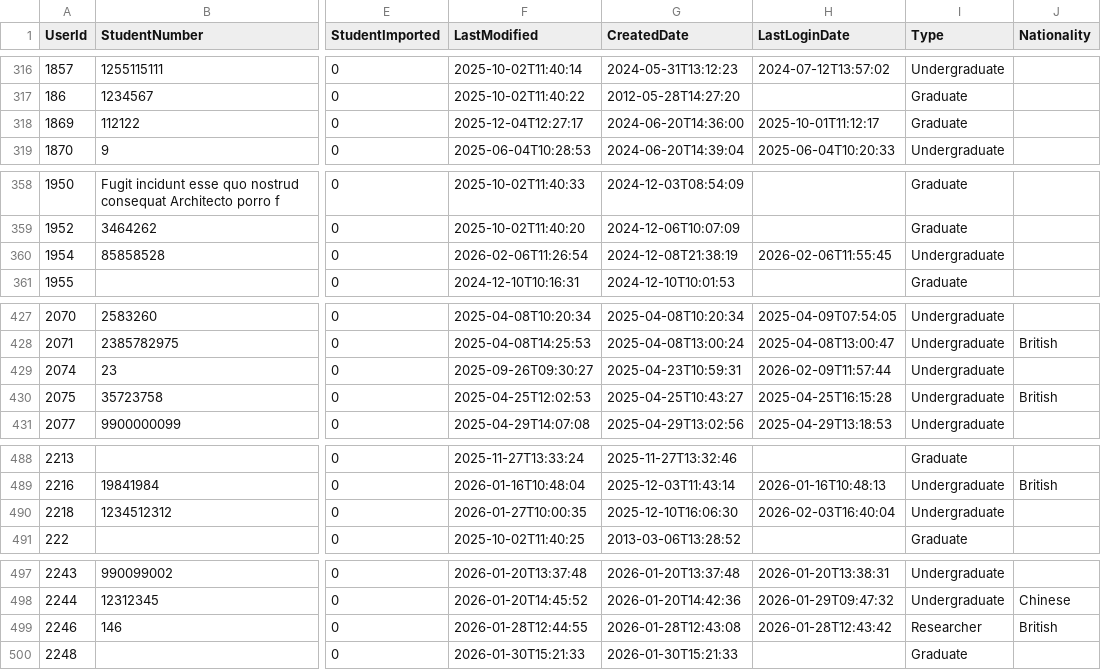
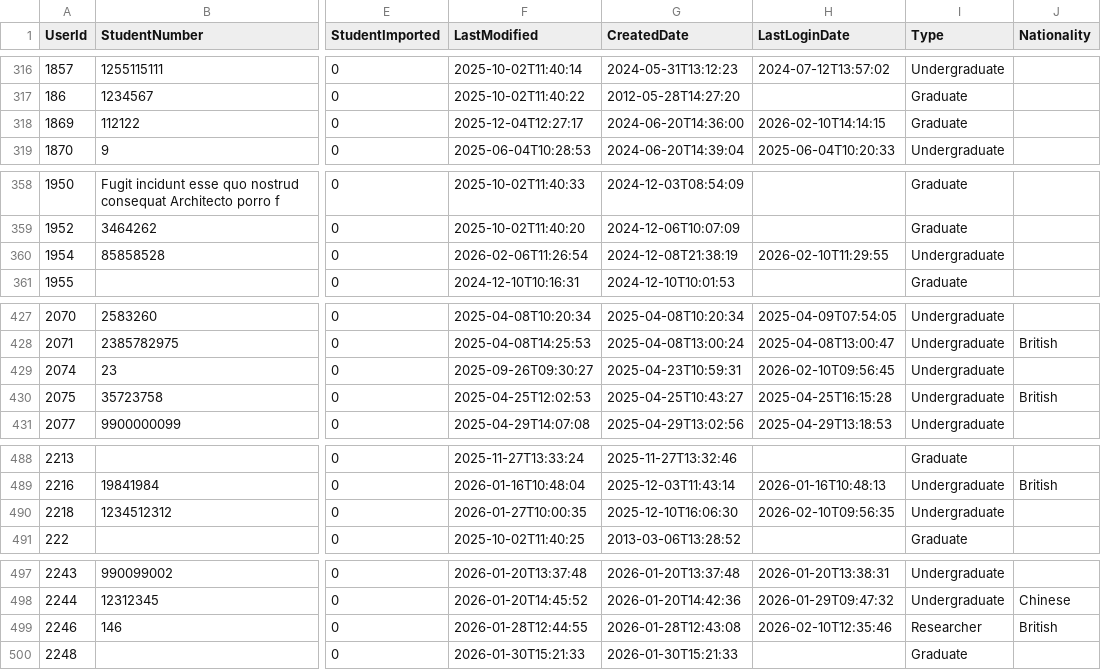
Before and after one commit to falaknaazkhan14/Trial, a CSV file: data/students.csv, drawn as a sheet; only a part is shown, gaps mark what is left out; the diff covers the shown part only; the diff names each change by its address in the sheet, - before the commit and + after, or states it on an @@ line.

```diff
--- a/data/students.csv
+++ b/data/students.csv
-H318 (LastLoginDate): 2025-10-01T11:12:17
+H318 (LastLoginDate): 2026-02-10T14:14:15
-H360 (LastLoginDate): 2026-02-06T11:55:45
+H360 (LastLoginDate): 2026-02-10T11:29:55
-H429 (LastLoginDate): 2026-02-09T11:57:44
+H429 (LastLoginDate): 2026-02-10T09:56:45
-H490 (LastLoginDate): 2026-02-03T16:40:04
+H490 (LastLoginDate): 2026-02-10T09:56:35
-H499 (LastLoginDate): 2026-01-28T12:43:42
+H499 (LastLoginDate): 2026-02-10T12:35:46
```
Also changed, not shown: 2 added rows and 16 edited cells elsewhere in this file, data/appointment_bookings.csv, data/appointment_slots.csv, 4 other files.
